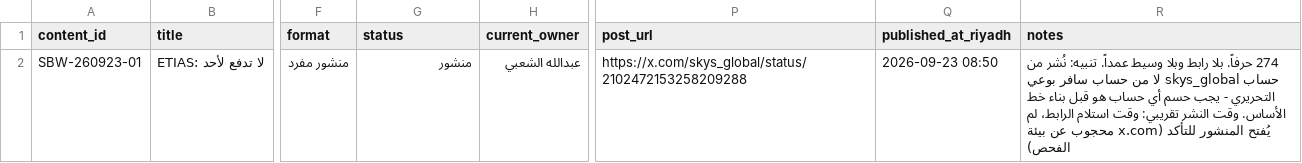
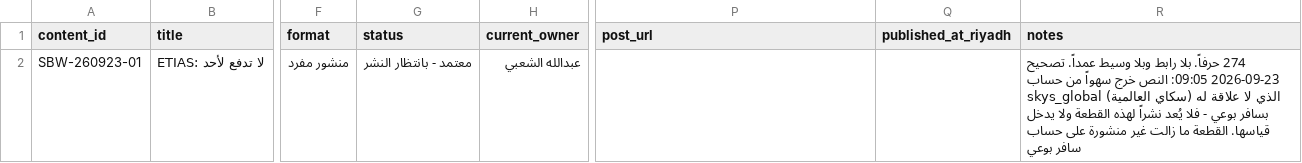
Before and after one commit to aalshabi/safrbwai, a CSV file: ops/content-os/templates/content_tracker.csv, drawn as a sheet; only a part is shown, gaps mark what is left out; the diff names each change by its address in the sheet, - before the commit and + after, or states it on an @@ line.

```diff
--- a/ops/content-os/templates/content_tracker.csv
+++ b/ops/content-os/templates/content_tracker.csv
-G2 (status): منشور
+G2 (status): معتمد - بانتظار النشر
-P2 (post_url): https://x.com/skys_global/status/2102472153258209288
+P2 (post_url): (empty)
-Q2 (published_at_riyadh): 2026-09-23 08:50
+Q2 (published_at_riyadh): (empty)
-R2 (notes): …وسيط عمداً. تنبيه: نُشر من حساب skys_global لا من حساب سافر بوعي التحريري - يجب حسم أي حساب هو قبل بناء خط الأساس. وقت النشر تقريبي: وقت استلام الرابط، لم يُفتح المنشور للتأكد (x.com محجوب عن بيئة الفحص)
+R2 (notes): …وسيط عمداً. تصحيح 2026-09-23 09:05: النص خرج سهواً من حساب skys_global (سكاي العالمية) الذي لا علاقة له بسافر بوعي - فلا يُعد نشراً لهذه القطعة ولا يدخل قياسها. القطعة ما زالت غير منشورة على حساب سافر بوعي
```
Also changed, not shown: ops/content-os/templates/approvals_log.csv, ops/content-os/templates/post_performance.csv, 2 other files.
